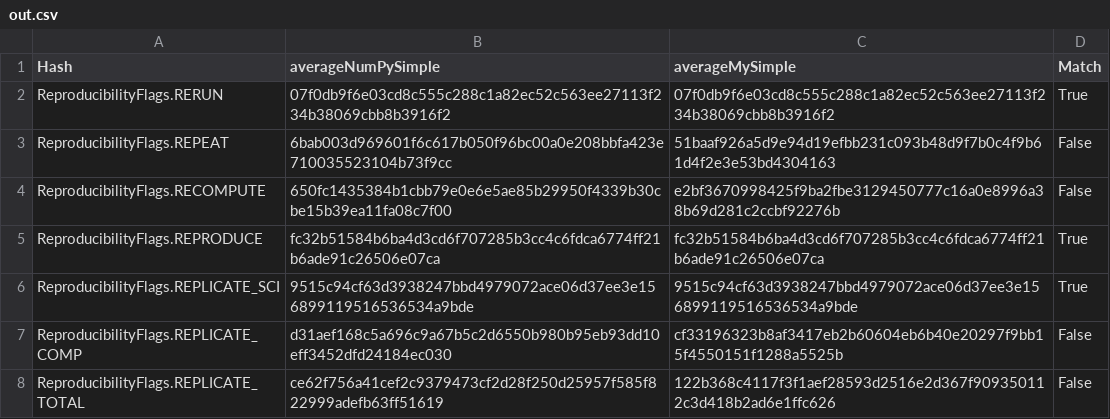
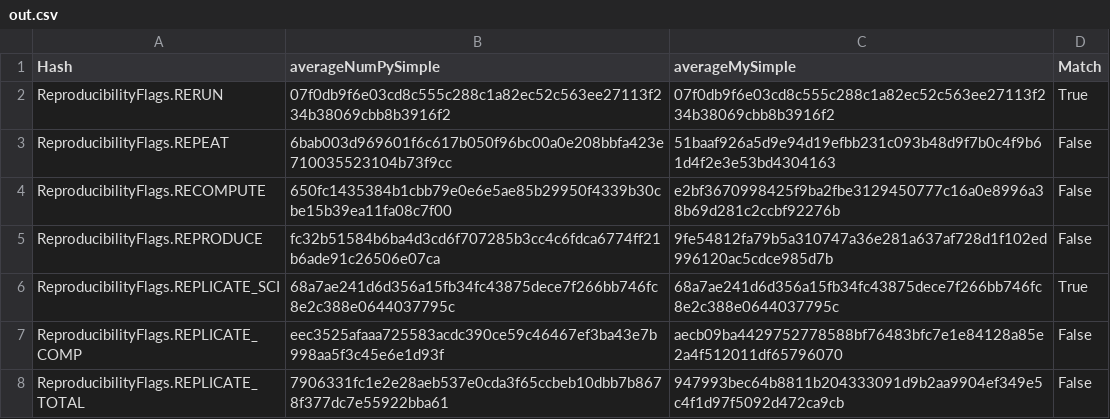
Before and after one commit to pritchardn/windlass, a CSV file: Experiments/EX5AverageNumPySimple/ubu/out.csv, drawn as a sheet.

```diff
--- a/Experiments/EX5AverageNumPySimple/ubu/out.csv
+++ b/Experiments/EX5AverageNumPySimple/ubu/out.csv
@@ -4,5 +4,5 @@ ReproducibilityFlags.REPEAT,6bab003d969601f6c617b050f96bc00a0e208bbfa423e7100355
 ReproducibilityFlags.RECOMPUTE,650fc1435384b1cbb79e0e6e5ae85b29950f4339b30cbe15b39ea11fa08c7f00,e2bf3670998425f9ba2fbe3129450777c16a0e8996a38b69d281c2ccbf92276b,False
-ReproducibilityFlags.REPRODUCE,fc32b51584b6ba4d3cd6f707285b3cc4c6fdca6774ff21b6ade91c26506e07ca,fc32b51584b6ba4d3cd6f707285b3cc4c6fdca6774ff21b6ade91c26506e07ca,True
-ReproducibilityFlags.REPLICATE_SCI,9515c94cf63d3938247bbd4979072ace06d37ee3e156899119516536534a9bde,9515c94cf63d3938247bbd4979072ace06d37ee3e156899119516536534a9bde,True
-ReproducibilityFlags.REPLICATE_COMP,d31aef168c5a696c9a67b5c2d6550b980b95eb93dd10eff3452dfd24184ec030,cf33196323b8af3417eb2b60604eb6b40e20297f9bb15f4550151f1288a5525b,False
-ReproducibilityFlags.REPLICATE_TOTAL,ce62f756a41cef2c9379473cf2d28f250d25957f585f822999adefb63ff51619,122b368c4117f3f1aef28593d2516e2d367f909350112c3d418b2ad6e1ffc626,False
+ReproducibilityFlags.REPRODUCE,fc32b51584b6ba4d3cd6f707285b3cc4c6fdca6774ff21b6ade91c26506e07ca,9fe54812fa79b5a310747a36e281a637af728d1f102ed996120ac5cdce985d7b,False
+ReproducibilityFlags.REPLICATE_SCI,68a7ae241d6d356a15fb34fc43875dece7f266bb746fc8e2c388e0644037795c,68a7ae241d6d356a15fb34fc43875dece7f266bb746fc8e2c388e0644037795c,True
+ReproducibilityFlags.REPLICATE_COMP,eec3525afaaa725583acdc390ce59c46467ef3ba43e7b998aa5f3c45e6e1d93f,aecb09ba4429752778588bf76483bfc7e1e84128a85e2a4f512011df65796070,False
+ReproducibilityFlags.REPLICATE_TOTAL,7906331fc1e2e28aeb537e0cda3f65ccbeb10dbb7b8678f377dc7e55922bba61,947993bec64b8811b204333091d9b2aa9904ef349e5c4f1d97f5092d472ca9cb,False
```
Also changed, not shown: Experiments/EX10LowPass4/out.csv, Experiments/EX11LowPass5/out.csv, 4 other files.
